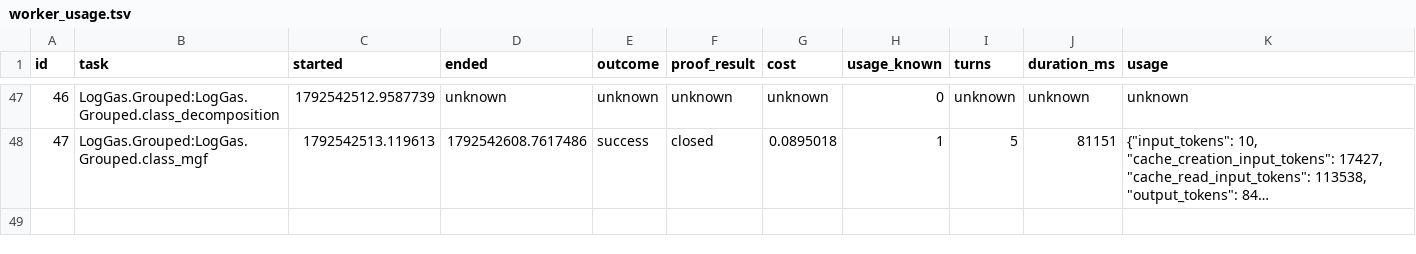
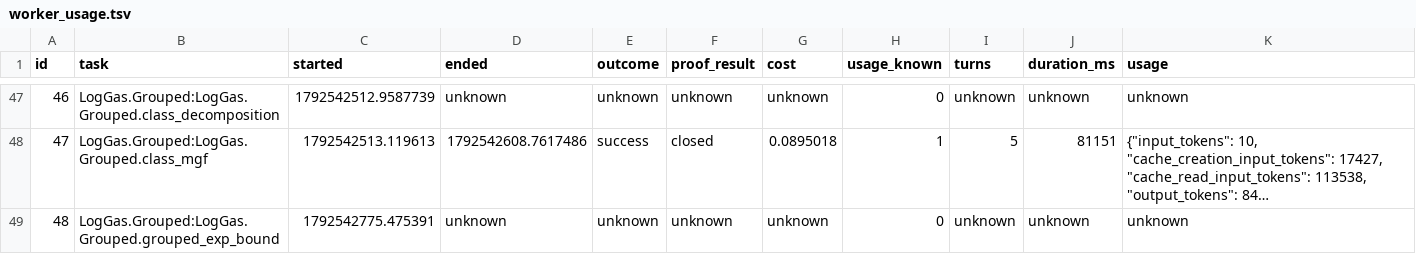
Before and after one commit to ZaytaM/log-gas-lean, a TSV file: state/worker_usage.tsv, drawn as a sheet; only a part is shown, gaps mark what is left out; long unchanged cells end in …; the diff covers the shown part only; the diff names each change by its address in the sheet, - before the commit and + after, or states it on an @@ line.

Commit message:
Checkpoint persistent Lean proof queue

```diff
--- a/state/worker_usage.tsv
+++ b/state/worker_usage.tsv
+row 49: 48 | LogGas.Grouped:LogGas.Grouped.grouped_exp_bound | 1792542775.475391 | unknown | unknown | unknown | unknown | 0 | unknown | unknown | unknown
```
Also changed, not shown: 1 added row and 8 edited cells elsewhere in this file, 1 other file.
